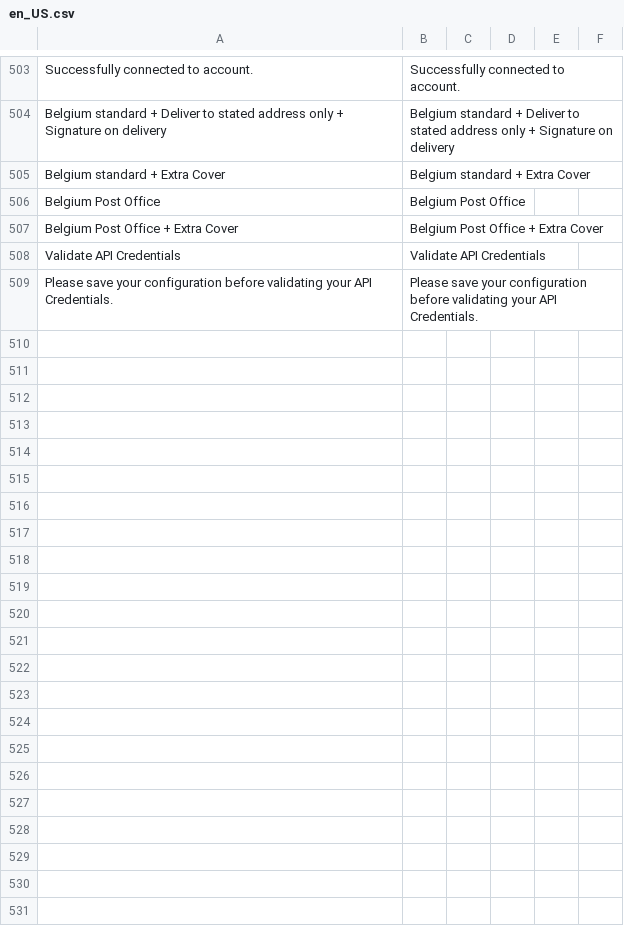
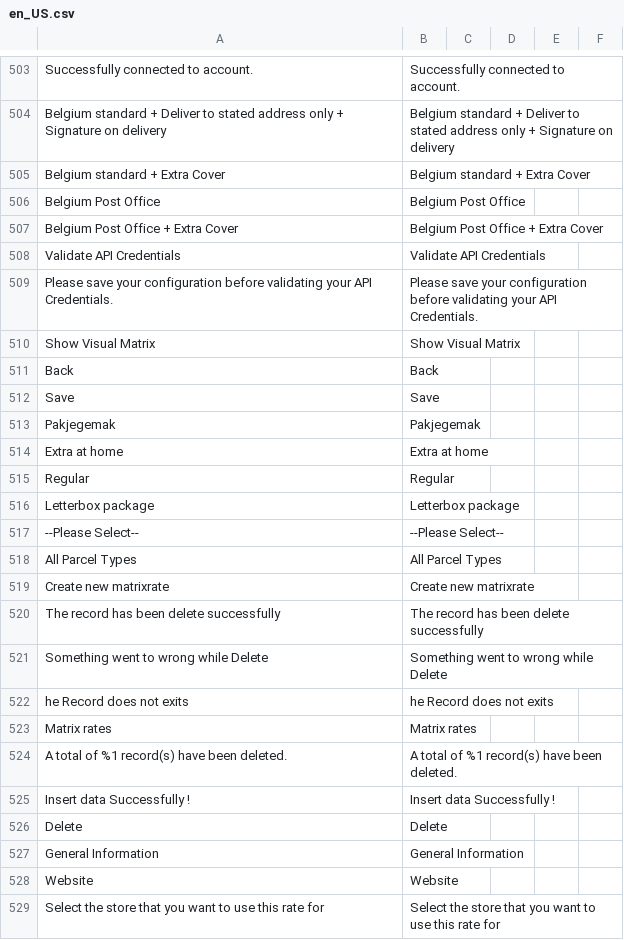
Before and after one commit to postnl/postnl-magento2, a CSV file: i18n/en_US.csv, drawn as a sheet; only a part is shown, gaps mark what is left out; the diff covers the shown part only; the diff names each change by its address in the sheet, - before the commit and + after, or states it on an @@ line.

Commit message:
POSTNLM2-1308 added english translations

```diff
--- a/i18n/en_US.csv
+++ b/i18n/en_US.csv
+row 510: Show Visual Matrix | Show Visual Matrix
+row 511: Back | Back
+row 512: Save | Save
+row 513: Pakjegemak | Pakjegemak
+row 514: Extra at home | Extra at home
+row 515: Regular | Regular
+row 516: Letterbox package | Letterbox package
+row 517: --Please Select-- | --Please Select--
+row 518: All Parcel Types | All Parcel Types
+row 519: Create new matrixrate | Create new matrixrate
+row 520: The record has been delete successfully | The record has been delete successfully
+row 521: Something went to wrong while Delete | Something went to wrong while Delete
+row 522: he Record does not exits | he Record does not exits
+row 523: Matrix rates | Matrix rates
+row 524: A total of %1 record(s) have been deleted. | A total of %1 record(s) have been deleted.
+row 525: Insert data Successfully ! | Insert data Successfully !
+row 526: Delete | Delete
+row 527: General Information | General Information
+row 528: Website | Website
+row 529: Select the store that you want to use this rate for | Select the store that you want to use this rate for
```
Also changed, not shown: 22 added rows elsewhere in this file, 2 other files.
